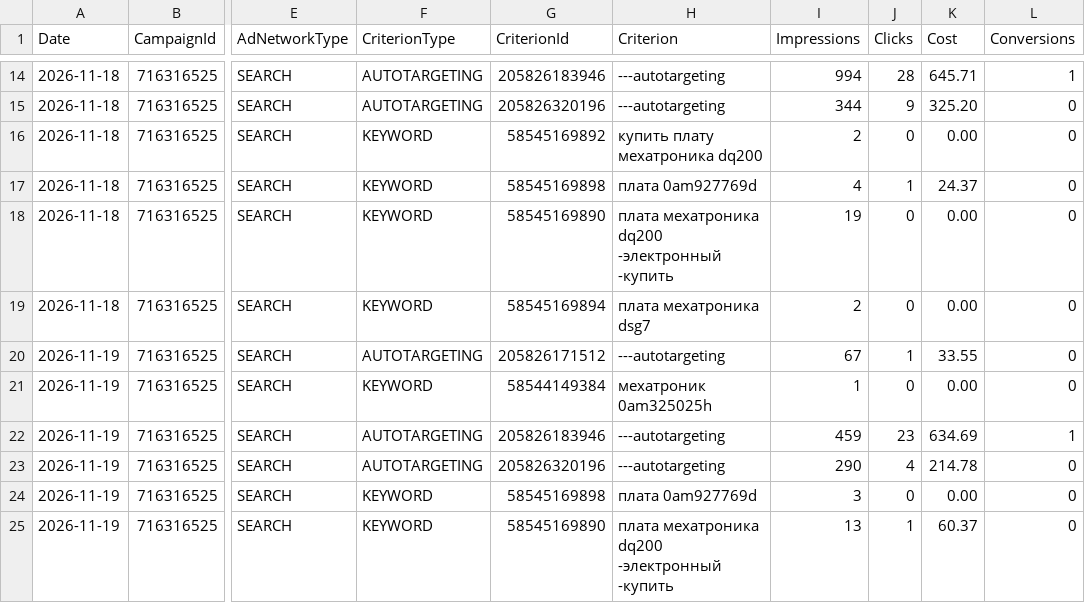
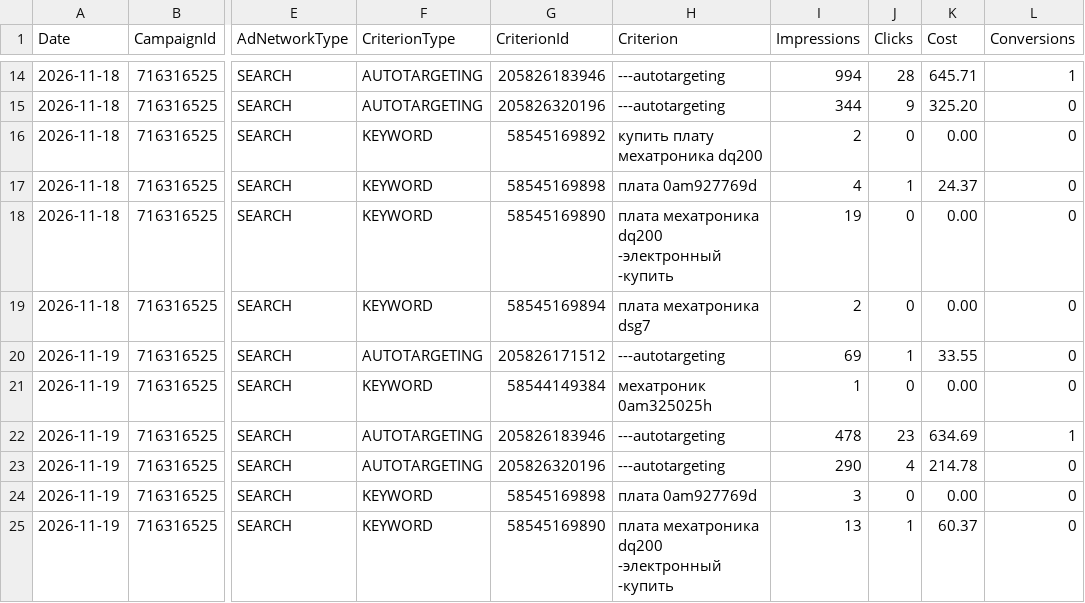
Before and after one commit to antongrigorenko844-prog/marketplace-agent, a TSV file: data/direct_independent_criteria_20261120.tsv, drawn as a sheet; only a part is shown, gaps mark what is left out; the diff names each change by its address in the sheet, - before the commit and + after, or states it on an @@ line.

```diff
--- a/data/direct_independent_criteria_20261120.tsv
+++ b/data/direct_independent_criteria_20261120.tsv
-I20 (Impressions): 67
+I20 (Impressions): 69
-I22 (Impressions): 459
+I22 (Impressions): 478
```
Also changed, not shown: data/direct_independent_groups_20261120.tsv, data/direct_independent_queries_20261120.tsv, 1 other file.
